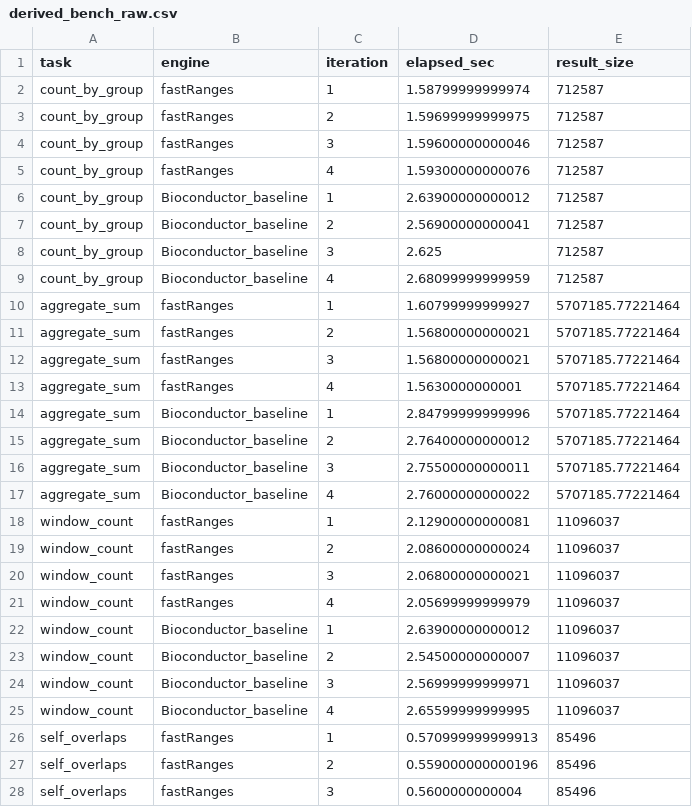
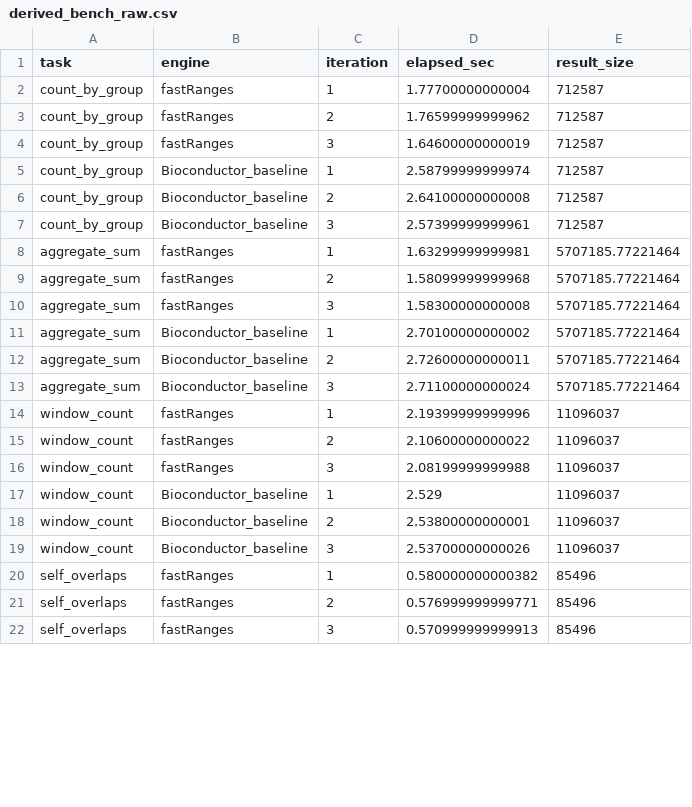
Before and after one commit to cparsania/fastRanges, a CSV file: inst/benchmarks/benchmark_result/results/derived_bench_raw.csv, drawn as a sheet; only a part is shown; the diff covers the shown part only.

```diff
--- a/inst/benchmarks/benchmark_result/results/derived_bench_raw.csv
+++ b/inst/benchmarks/benchmark_result/results/derived_bench_raw.csv
@@ -1,28 +1,22 @@
 "task","engine","iteration","elapsed_sec","result_size"
-"count_by_group","fastRanges",1,1.58799999999974,712587
-"count_by_group","fastRanges",2,1.59699999999975,712587
-"count_by_group","fastRanges",3,1.59600000000046,712587
-"count_by_group","fastRanges",4,1.59300000000076,712587
-"count_by_group","Bioconductor_baseline",1,2.63900000000012,712587
-"count_by_group","Bioconductor_baseline",2,2.56900000000041,712587
-"count_by_group","Bioconductor_baseline",3,2.625,712587
-"count_by_group","Bioconductor_baseline",4,2.68099999999959,712587
-"aggregate_sum","fastRanges",1,1.60799999999927,5707185.77221464
-"aggregate_sum","fastRanges",2,1.56800000000021,5707185.77221464
-"aggregate_sum","fastRanges",3,1.56800000000021,5707185.77221464
-"aggregate_sum","fastRanges",4,1.5630000000001,5707185.77221464
-"aggregate_sum","Bioconductor_baseline",1,2.84799999999996,5707185.77221464
-"aggregate_sum","Bioconductor_baseline",2,2.76400000000012,5707185.77221464
-"aggregate_sum","Bioconductor_baseline",3,2.75500000000011,5707185.77221464
-"aggregate_sum","Bioconductor_baseline",4,2.76000000000022,5707185.77221464
-"window_count","fastRanges",1,2.12900000000081,11096037
-"window_count","fastRanges",2,2.08600000000024,11096037
-"window_count","fastRanges",3,2.06800000000021,11096037
-"window_count","fastRanges",4,2.05699999999979,11096037
-"window_count","Bioconductor_baseline",1,2.63900000000012,11096037
-"window_count","Bioconductor_baseline",2,2.54500000000007,11096037
-"window_count","Bioconductor_baseline",3,2.56999999999971,11096037
-"window_count","Bioconductor_baseline",4,2.65599999999995,11096037
-"self_overlaps","fastRanges",1,0.570999999999913,85496
-"self_overlaps","fastRanges",2,0.559000000000196,85496
-"self_overlaps","fastRanges",3,0.5600000000004,85496
+"count_by_group","fastRanges",1,1.77700000000004,712587
+"count_by_group","fastRanges",2,1.76599999999962,712587
+"count_by_group","fastRanges",3,1.64600000000019,712587
+"count_by_group","Bioconductor_baseline",1,2.58799999999974,712587
+"count_by_group","Bioconductor_baseline",2,2.64100000000008,712587
+"count_by_group","Bioconductor_baseline",3,2.57399999999961,712587
+"aggregate_sum","fastRanges",1,1.63299999999981,5707185.77221464
+"aggregate_sum","fastRanges",2,1.58099999999968,5707185.77221464
+"aggregate_sum","fastRanges",3,1.58300000000008,5707185.77221464
+"aggregate_sum","Bioconductor_baseline",1,2.70100000000002,5707185.77221464
+"aggregate_sum","Bioconductor_baseline",2,2.72600000000011,5707185.77221464
+"aggregate_sum","Bioconductor_baseline",3,2.71100000000024,5707185.77221464
+"window_count","fastRanges",1,2.19399999999996,11096037
+"window_count","fastRanges",2,2.10600000000022,11096037
+"window_count","fastRanges",3,2.08199999999988,11096037
+"window_count","Bioconductor_baseline",1,2.529,11096037
+"window_count","Bioconductor_baseline",2,2.53800000000001,11096037
+"window_count","Bioconductor_baseline",3,2.53700000000026,11096037
+"self_overlaps","fastRanges",1,0.580000000000382,85496
+"self_overlaps","fastRanges",2,0.576999999999771,85496
+"self_overlaps","fastRanges",3,0.570999999999913,85496
```
Also changed, not shown: 2 removed rows and 3 edited cells elsewhere in this file, inst/benchmarks/benchmark_result/results/benchmark_table_manifest.csv, inst/benchmarks/benchmark_result/results/gr_bench_raw.csv, 41 other files.
